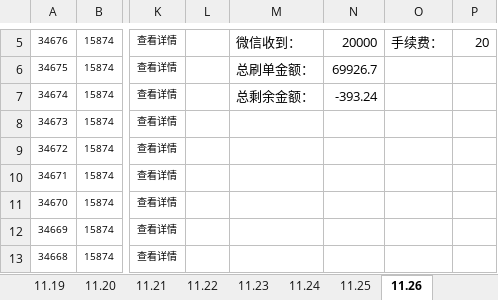
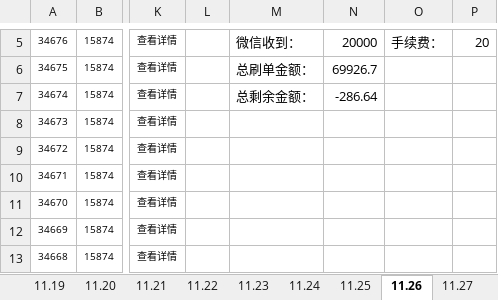
Before and after one commit to wangpy-github/Electronic, an Excel workbook: s_d/麻吉.xlsx, sheet 11.26, drawn as a sheet; only a part is shown, gaps mark what is left out; values as stored, in another font and other column widths than the file's, no borders; the diff names each change by its address in the sheet, - before the commit and + after, or states it on an @@ line.

```diff
--- a/s_d/麻吉.xlsx (sheet 11.26)
+++ b/s_d/麻吉.xlsx (sheet 11.26)
+sheet tab: 11.27
-N7: -393.24
+N7: -286.64
```
Also changed, not shown: s_d/feedit.xlsx.
